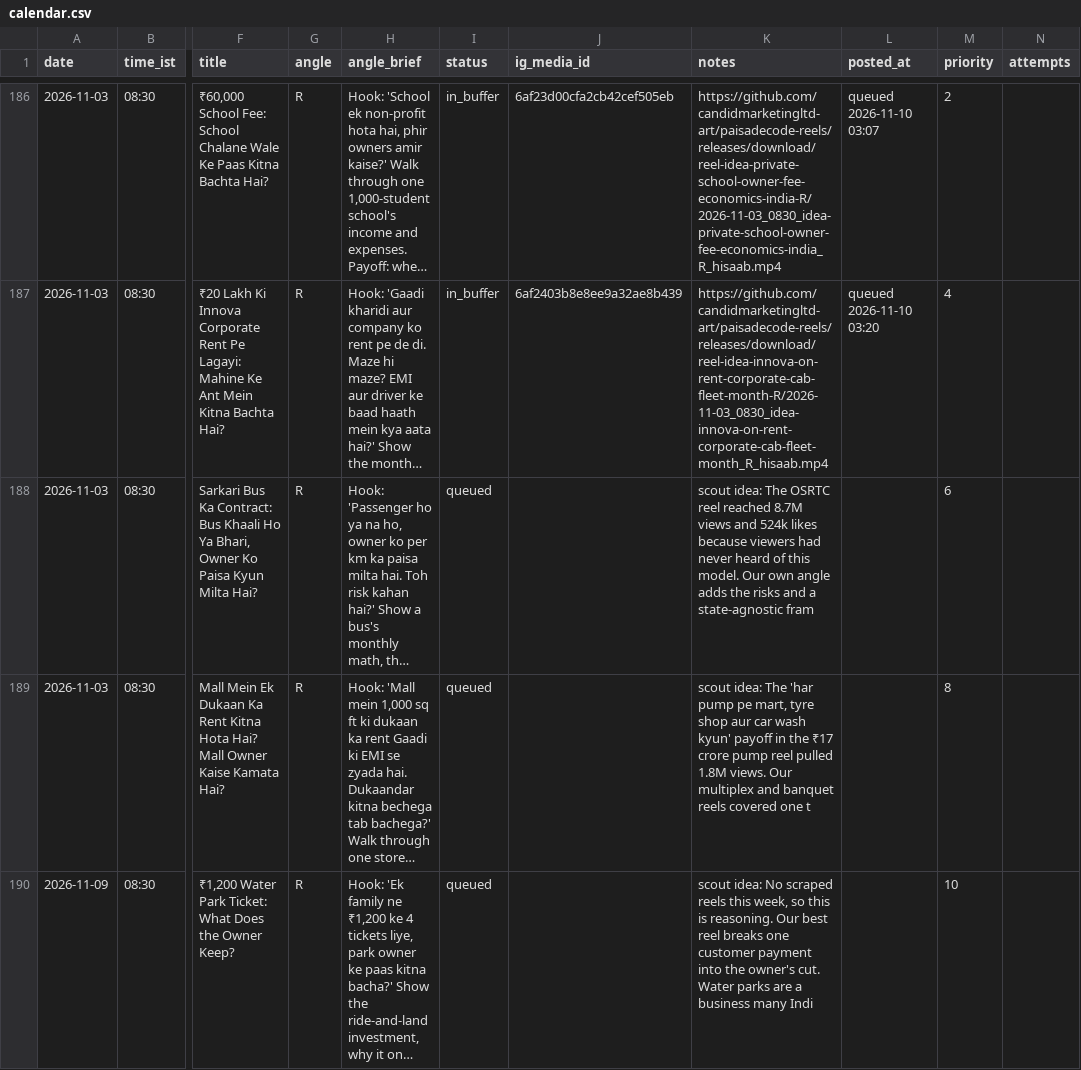
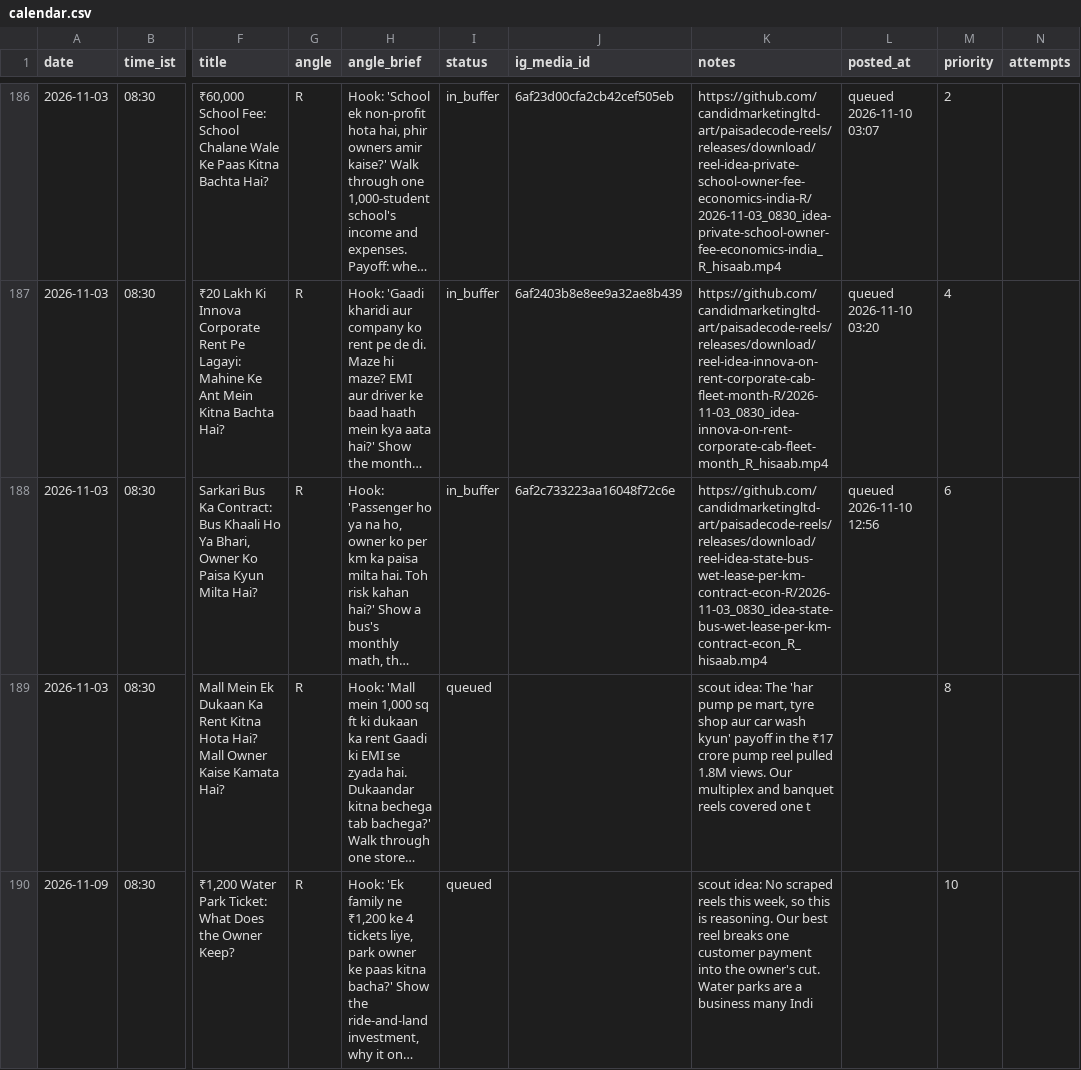
Before and after one commit to candidmarketingltd-art/paisadecode-reels, a CSV file: calendar/calendar.csv, drawn as a sheet; only a part is shown, gaps mark what is left out; long unchanged cells end in …; the diff names each change by its address in the sheet, - before the commit and + after, or states it on an @@ line.

```diff
--- a/calendar/calendar.csv
+++ b/calendar/calendar.csv
-I188 (status): queued
+I188 (status): in_buffer
-J188 (ig_media_id): (empty)
+J188 (ig_media_id): 6af2c733223aa16048f72c6e
-K188 (notes): scout idea: The OSRTC reel reached 8.7M views and 524k likes because viewers had never heard of this model. Our own angle adds the risks and a state-agnostic fram
+K188 (notes): https://github.com/candidmarketingltd-art/paisadecode-reels/releases/download/reel-idea-state-bus-wet-lease-per-km-contract-econ-R/2026-11-03_0830_idea-state-bus-wet-lease-per-km-contract-econ_R_hisaab.mp4
-L188 (posted_at): (empty)
+L188 (posted_at): queued 2026-11-10 12:56
```
Also changed, not shown: logs/runs.csv, 5 other files.
